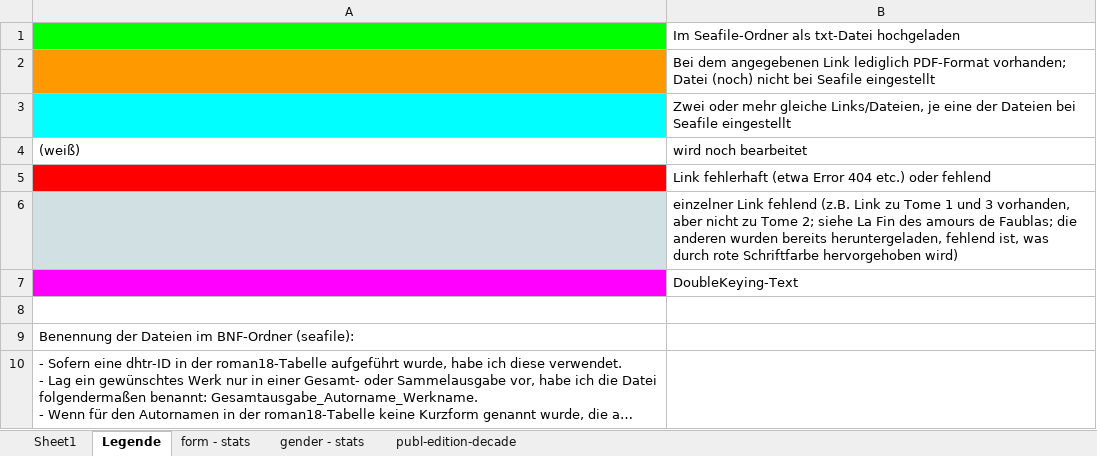
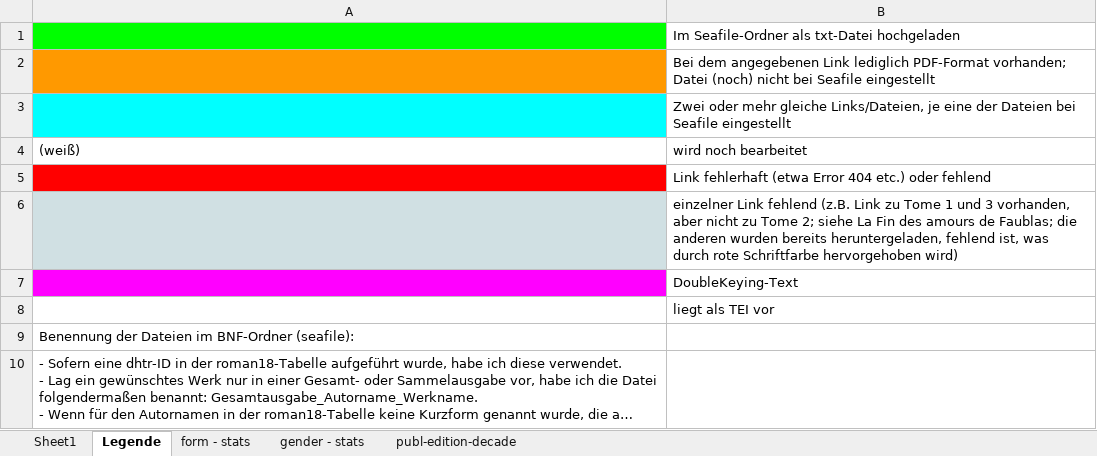
Before and after one commit to MiMoText/roman18, an Excel workbook: roman18_metadata.xlsx, sheet Legende, drawn as a sheet; long unchanged cells end in …; values as stored, in another font and other column widths than the file's, no borders; charts and pictures not drawn; the diff names each change by its address in the sheet, - before the commit and + after, or states it on an @@ line.

```diff
--- a/roman18_metadata.xlsx (sheet Legende)
+++ b/roman18_metadata.xlsx (sheet Legende)
-B8 (wird noch bearbeitet): (empty)
+B8 (wird noch bearbeitet): liegt als TEI vor
```
Also changed, not shown: sheet Sheet1, sheet publ-edition-decade, sheet form - stats, charts or pictures.
